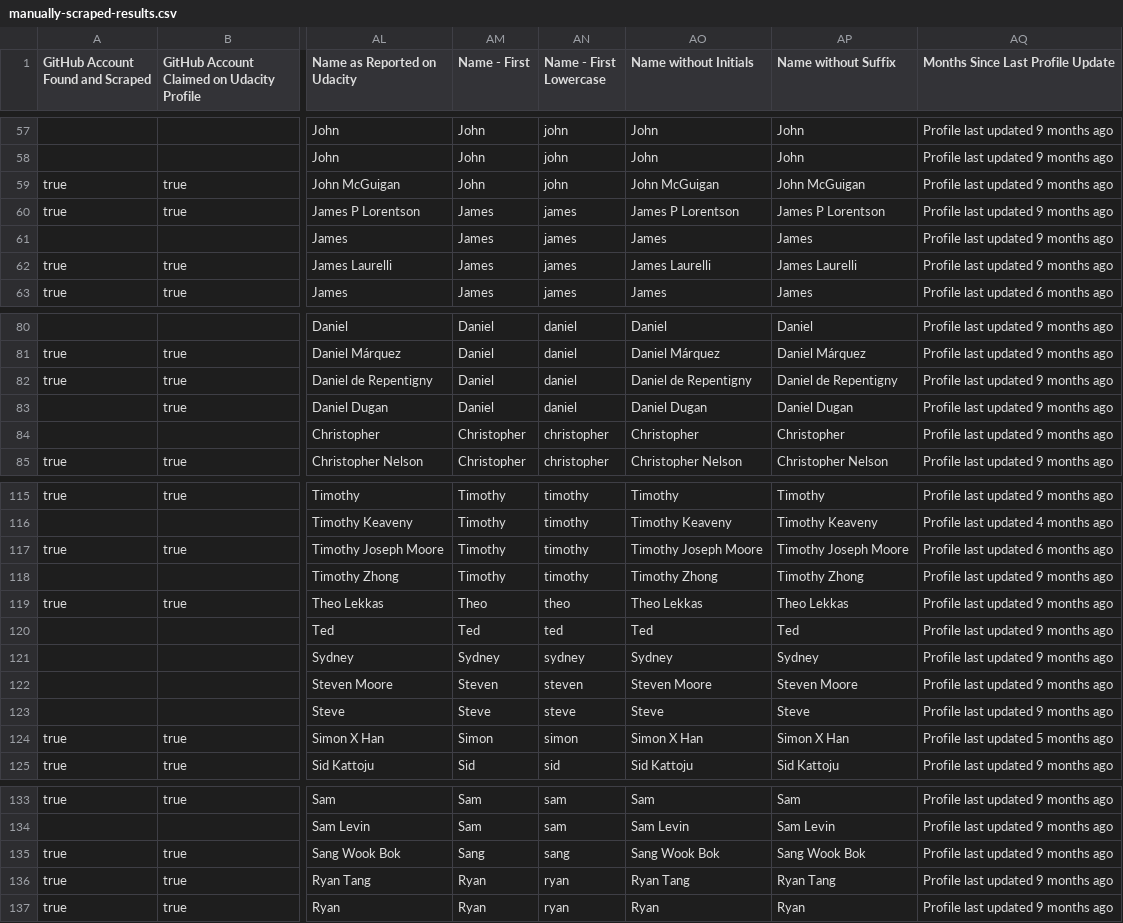
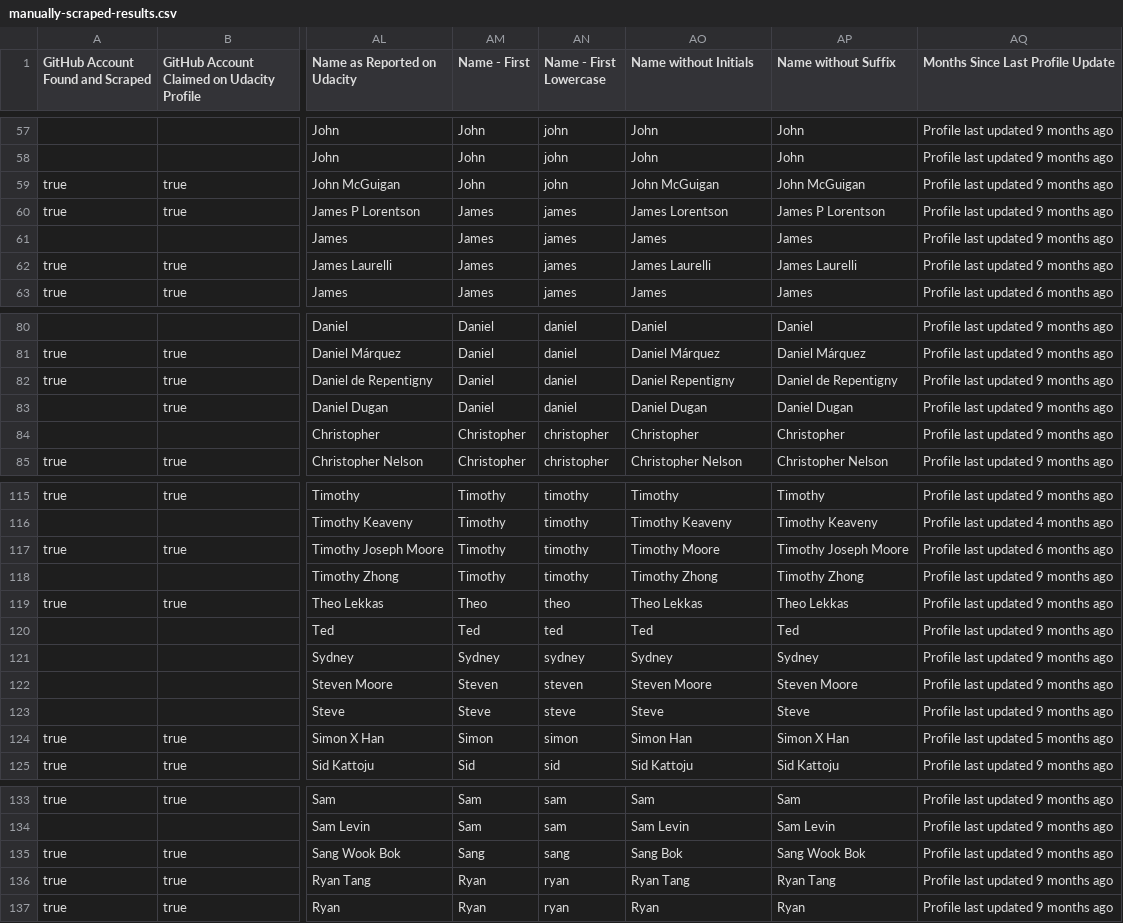
Before and after one commit to Vandivier/data-science-practice, a CSV file: js/udacity-study/manually-scraped/manually-scraped-results.csv, drawn as a sheet; only a part is shown, gaps mark what is left out; the diff covers the shown part only; the diff names each change by its address in the sheet, - before the commit and + after, or states it on an @@ line.

Commit message:
sNameWithoutInitials has no initials
and no multiple family names
last last name is chosen
so, carlos hernandez martinez => carlos martinez

```diff
--- a/js/udacity-study/manually-scraped/manually-scraped-results.csv
+++ b/js/udacity-study/manually-scraped/manually-scraped-results.csv
-AO60 (Name without Initials): James P Lorentson
+AO60 (Name without Initials): James Lorentson
-AO82 (Name without Initials): Daniel de Repentigny
+AO82 (Name without Initials): Daniel Repentigny
-AO117 (Name without Initials): Timothy Joseph Moore
+AO117 (Name without Initials): Timothy Moore
-AO124 (Name without Initials): Simon X Han
+AO124 (Name without Initials): Simon Han
-AO135 (Name without Initials): Sang Wook Bok
+AO135 (Name without Initials): Sang Bok
```
Also changed, not shown: 23 edited cells elsewhere in this file, 1 other file.
